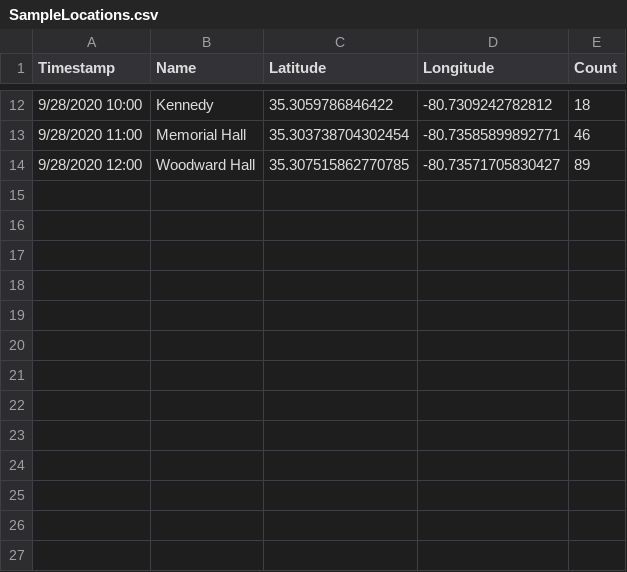
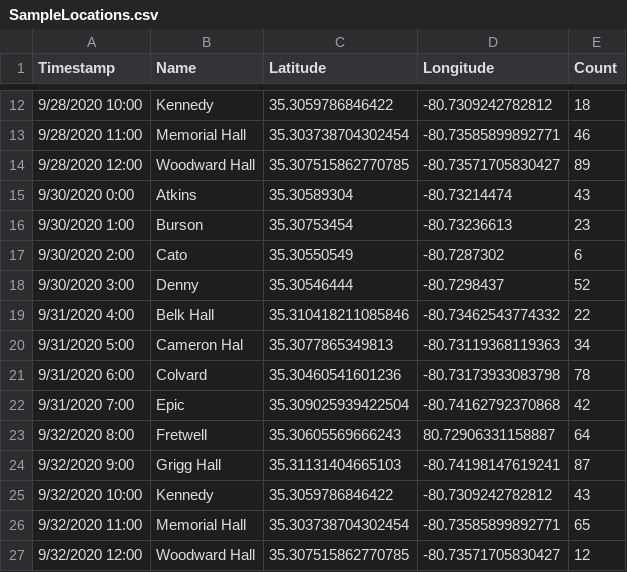
Before and after one commit to ITSC4155-Capstone-CyberNinjas/itsc4155-capstone-cyberninjas.github.io, a CSV file: csv/SampleLocations.csv, drawn as a sheet; only a part is shown, gaps mark what is left out.

```diff
--- a/csv/SampleLocations.csv
+++ b/csv/SampleLocations.csv
@@ -14 +14,14 @@ Timestamp,Name,Latitude,Longitude,Count
 9/28/2020 12:00,Woodward Hall,35.307515862770785,-80.73571705830427,89
+9/30/2020 0:00,Atkins,35.30589304,-80.73214474,43
+9/30/2020 1:00,Burson,35.30753454,-80.73236613,23
+9/30/2020 2:00,Cato,35.30550549,-80.7287302,6
+9/30/2020 3:00,Denny,35.30546444,-80.7298437,52
+9/31/2020 4:00,Belk Hall,35.310418211085846,-80.73462543774332,22
+9/31/2020 5:00,Cameron Hal,35.3077865349813,-80.73119368119363,34
+9/31/2020 6:00,Colvard,35.30460541601236,-80.73173933083798,78
+9/31/2020 7:00,Epic,35.309025939422504,-80.74162792370868,42
+9/32/2020 8:00,Fretwell,35.30605569666243,80.72906331158887,64
+9/32/2020 9:00,Grigg Hall,35.31131404665103,-80.74198147619241,87
+9/32/2020 10:00,Kennedy,35.3059786846422,-80.7309242782812,43
+9/32/2020 11:00,Memorial Hall,35.303738704302454,-80.73585899892771,65
+9/32/2020 12:00,Woodward Hall,35.307515862770785,-80.73571705830427,12
```
Also changed, not shown: 5 other files.
